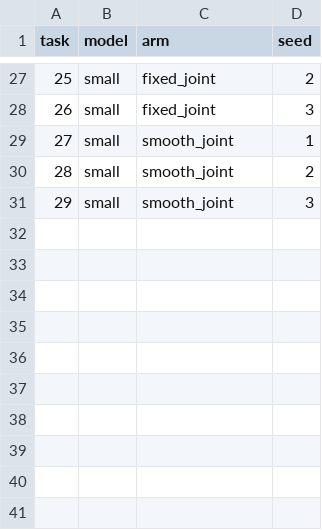
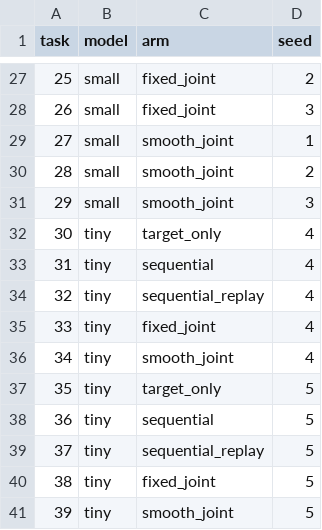
Before and after one commit to brando90/unified-training, a TSV file: experiments/06_vision_scratch_joint_vs_posttrain/expt_v1/cells.tsv, drawn as a sheet; only a part is shown, gaps mark what is left out; the diff names each change by its address in the sheet, - before the commit and + after, or states it on an @@ line.

```diff
--- a/experiments/06_vision_scratch_joint_vs_posttrain/expt_v1/cells.tsv
+++ b/experiments/06_vision_scratch_joint_vs_posttrain/expt_v1/cells.tsv
+row 32: 30 | tiny | target_only | 4
+row 33: 31 | tiny | sequential | 4
+row 34: 32 | tiny | sequential_replay | 4
+row 35: 33 | tiny | fixed_joint | 4
+row 36: 34 | tiny | smooth_joint | 4
+row 37: 35 | tiny | target_only | 5
+row 38: 36 | tiny | sequential | 5
+row 39: 37 | tiny | sequential_replay | 5
+row 40: 38 | tiny | fixed_joint | 5
+row 41: 39 | tiny | smooth_joint | 5
```
Also changed, not shown: 6 other files.
